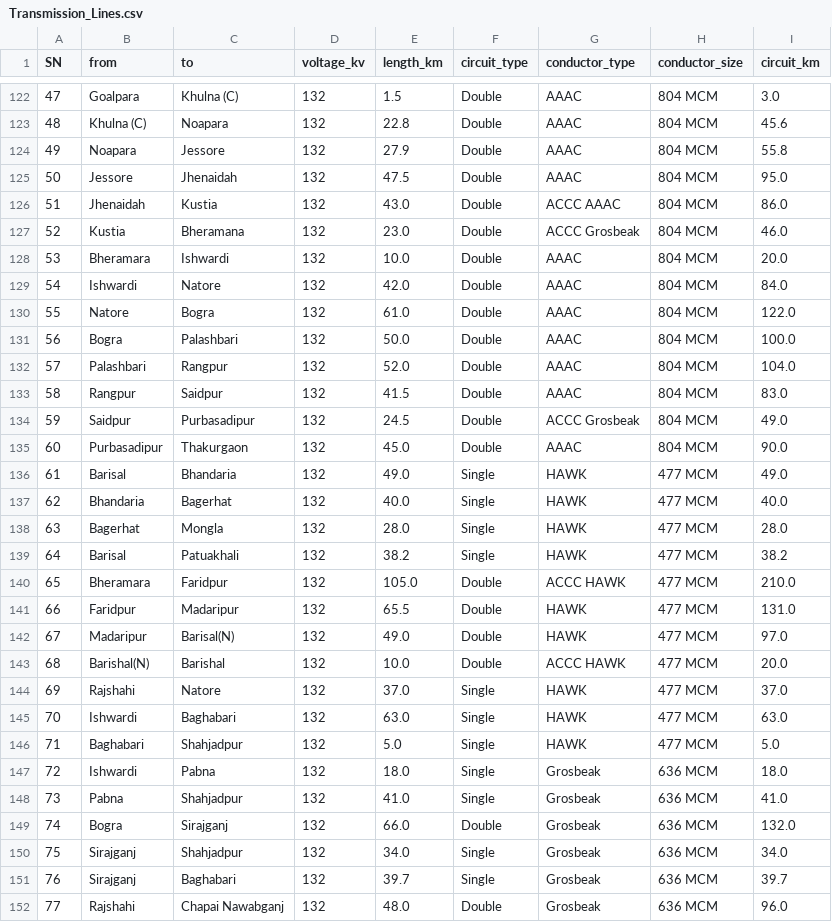
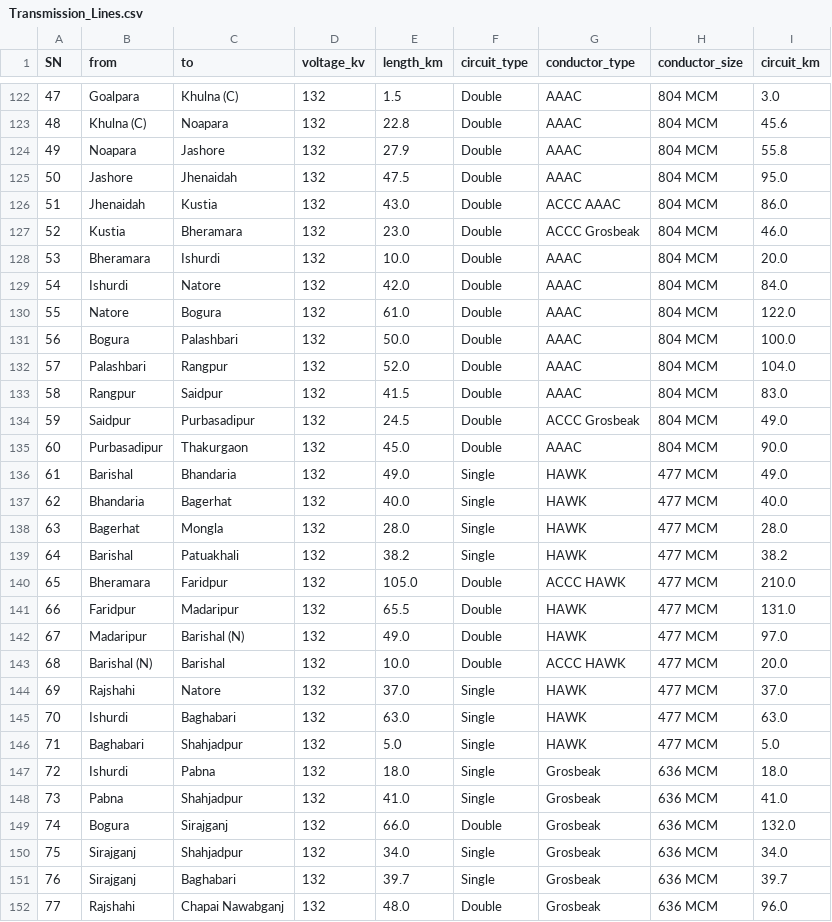
Before and after one commit to MahdeeMushfiqueKamal/Power-Grid-Network-Analysis, a CSV file: EDA/Transmission_Lines.csv, drawn as a sheet; only a part is shown, gaps mark what is left out; the diff covers the shown part only.

```diff
--- a/EDA/Transmission_Lines.csv
+++ b/EDA/Transmission_Lines.csv
@@ -123,10 +123,10 @@ SN,from,to,voltage_kv,length_km,circuit_type,conductor_type,conductor_size,circu
 48,Khulna (C),Noapara,132,22.8,Double,AAAC,804 MCM,45.6
-49,Noapara,Jessore,132,27.9,Double,AAAC,804 MCM,55.8
-50,Jessore,Jhenaidah,132,47.5,Double,AAAC,804 MCM,95.0
+49,Noapara,Jashore,132,27.9,Double,AAAC,804 MCM,55.8
+50,Jashore,Jhenaidah,132,47.5,Double,AAAC,804 MCM,95.0
 51,Jhenaidah,Kustia,132,43.0,Double,ACCC AAAC,804 MCM,86.0
-52,Kustia,Bheramana,132,23.0,Double,ACCC Grosbeak,804 MCM,46.0
-53,Bheramara,Ishwardi,132,10.0,Double,AAAC,804 MCM,20.0
-54,Ishwardi,Natore,132,42.0,Double,AAAC,804 MCM,84.0
-55,Natore,Bogra,132,61.0,Double,AAAC,804 MCM,122.0
-56,Bogra,Palashbari,132,50.0,Double,AAAC,804 MCM,100.0
+52,Kustia,Bheramara,132,23.0,Double,ACCC Grosbeak,804 MCM,46.0
+53,Bheramara,Ishurdi,132,10.0,Double,AAAC,804 MCM,20.0
+54,Ishurdi,Natore,132,42.0,Double,AAAC,804 MCM,84.0
+55,Natore,Bogura,132,61.0,Double,AAAC,804 MCM,122.0
+56,Bogura,Palashbari,132,50.0,Double,AAAC,804 MCM,100.0
 57,Palashbari,Rangpur,132,52.0,Double,AAAC,804 MCM,104.0
@@ -135,16 +135,16 @@ SN,from,to,voltage_kv,length_km,circuit_type,conductor_type,conductor_size,circu
 60,Purbasadipur,Thakurgaon,132,45.0,Double,AAAC,804 MCM,90.0
-61,Barisal,Bhandaria,132,49.0,Single,HAWK,477 MCM,49.0
+61,Barishal,Bhandaria,132,49.0,Single,HAWK,477 MCM,49.0
 62,Bhandaria,Bagerhat,132,40.0,Single,HAWK,477 MCM,40.0
 63,Bagerhat,Mongla,132,28.0,Single,HAWK,477 MCM,28.0
-64,Barisal,Patuakhali,132,38.2,Single,HAWK,477 MCM,38.2
+64,Barishal,Patuakhali,132,38.2,Single,HAWK,477 MCM,38.2
 65,Bheramara,Faridpur,132,105.0,Double,ACCC HAWK,477 MCM,210.0
 66,Faridpur,Madaripur,132,65.5,Double,HAWK,477 MCM,131.0
-67,Madaripur,Barisal(N),132,49.0,Double,HAWK,477 MCM,97.0
-68,Barishal(N),Barishal,132,10.0,Double,ACCC HAWK,477 MCM,20.0
+67,Madaripur,Barishal (N),132,49.0,Double,HAWK,477 MCM,97.0
+68,Barishal (N),Barishal,132,10.0,Double,ACCC HAWK,477 MCM,20.0
 69,Rajshahi,Natore,132,37.0,Single,HAWK,477 MCM,37.0
-70,Ishwardi,Baghabari,132,63.0,Single,HAWK,477 MCM,63.0
+70,Ishurdi,Baghabari,132,63.0,Single,HAWK,477 MCM,63.0
 71,Baghabari,Shahjadpur,132,5.0,Single,HAWK,477 MCM,5.0
-72,Ishwardi,Pabna,132,18.0,Single,Grosbeak,636 MCM,18.0
+72,Ishurdi,Pabna,132,18.0,Single,Grosbeak,636 MCM,18.0
 73,Pabna,Shahjadpur,132,41.0,Single,Grosbeak,636 MCM,41.0
-74,Bogra,Sirajganj,132,66.0,Double,Grosbeak,636 MCM,132.0
+74,Bogura,Sirajganj,132,66.0,Double,Grosbeak,636 MCM,132.0
 75,Sirajganj,Shahjadpur,132,34.0,Single,Grosbeak,636 MCM,34.0
```
Also changed, not shown: 1 removed row and 63 edited cells elsewhere in this file, 2 other files.
